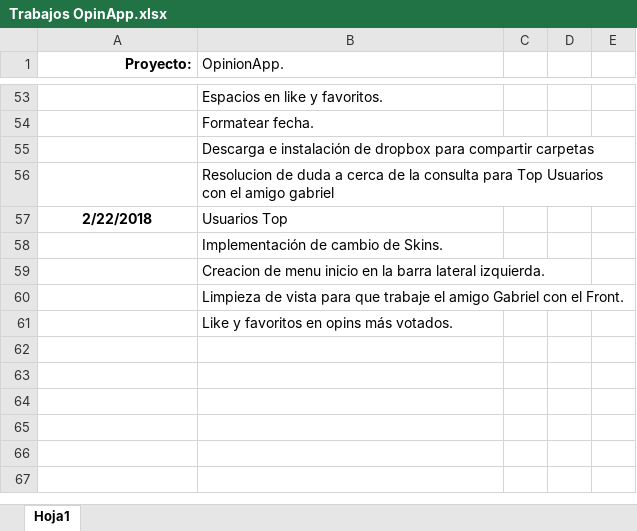
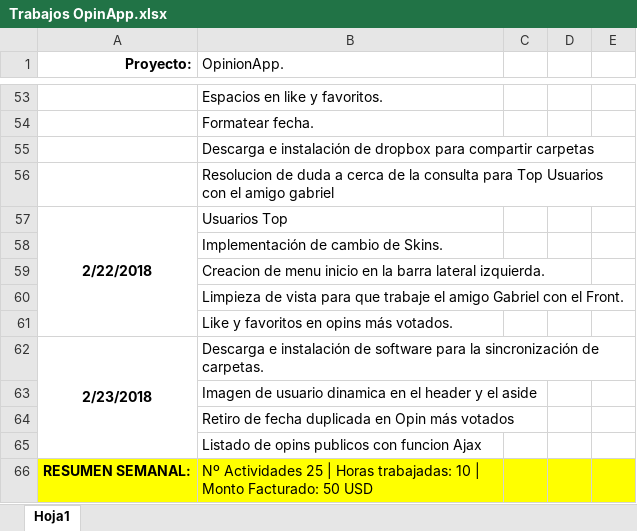
Before and after one commit to victor1693/gabriel, an Excel workbook: Trabajos OpinApp.xlsx, sheet Hoja1, drawn as a sheet; only a part is shown, gaps mark what is left out; values as stored, in another font and other column widths than the file's, no borders; the diff names each change by its address in the sheet, - before the commit and + after, or states it on an @@ line.

Commit message:
FILTRO VOTOS, FECHA, BUSCADOR

```diff
--- a/Trabajos OpinApp.xlsx (sheet Hoja1)
+++ b/Trabajos OpinApp.xlsx (sheet Hoja1)
+A57:A61 merged
+row 62: 2/23/2018 | Descarga e instalación de software para la sincronización de carpetas.
+row 63:  | Imagen de usuario dinamica en el header y el aside
+row 64:  | Retiro de fecha duplicada en Opin más votados
+row 65:  | Listado de opins publicos con funcion Ajax
+row 66: RESUMEN SEMANAL: | Nº Actividades 25 | Horas trabajadas: 10 | Monto Facturado: 50 USD
```
Also changed, not shown: 12 other files.
